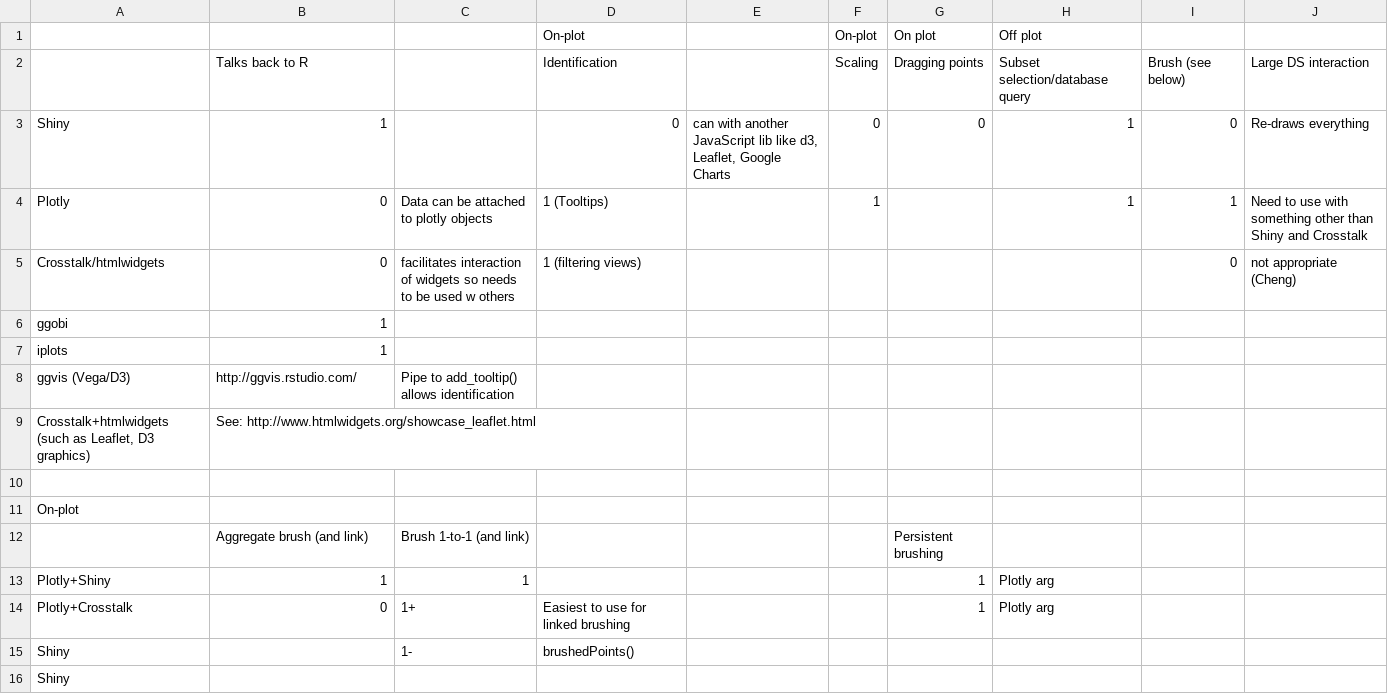
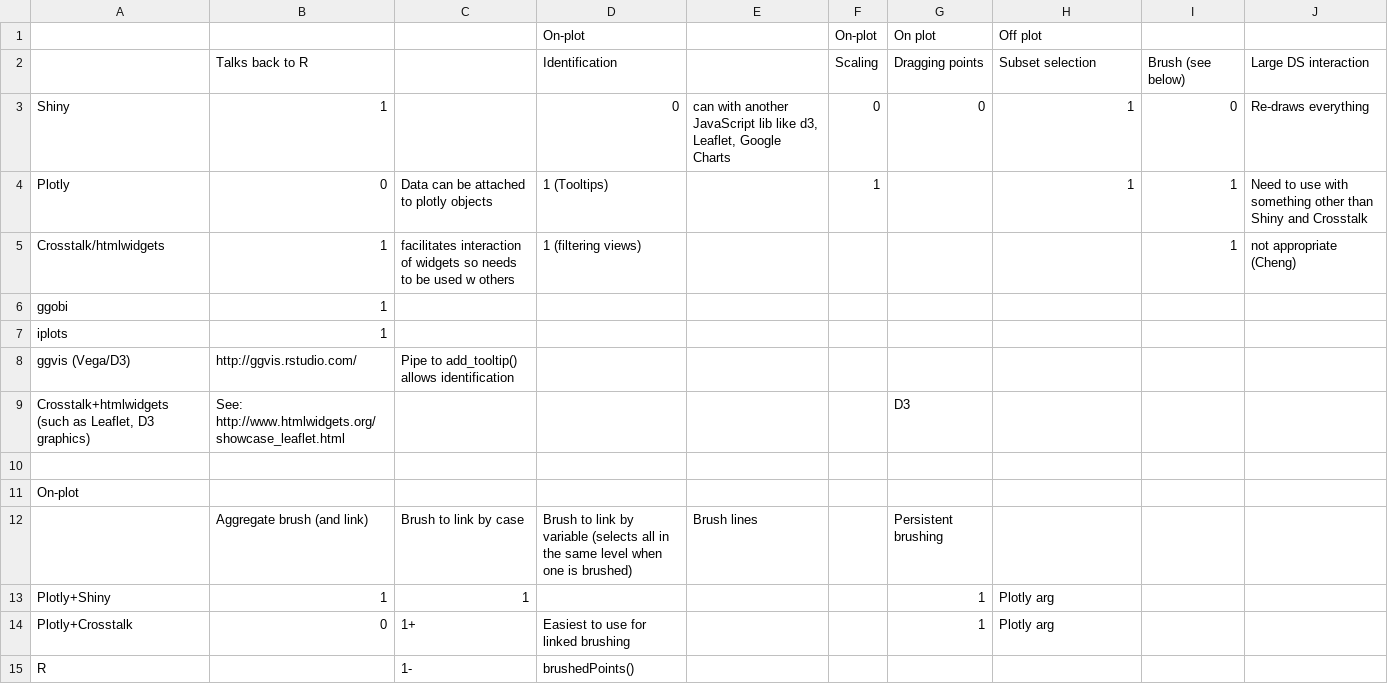
Before and after one commit to shanl33/slee205_Honours, a CSV file: Notes/summaryTable.csv, drawn as a sheet.

```diff
--- a/Notes/summaryTable.csv
+++ b/Notes/summaryTable.csv
@@ -1,6 +1,6 @@
 ,,,On-plot,,On-plot,On plot,Off plot,,
-,Talks back to R,,Identification,,Scaling,Dragging points,Subset selection/database query,Brush (see below),Large DS interaction
+,Talks back to R,,Identification,,Scaling,Dragging points,Subset selection,Brush (see below),Large DS interaction
 Shiny,1,,0,"can with another JavaScript lib like d3, Leaflet, Google Charts",0,0,1,0,Re-draws everything
 Plotly,0,Data can be attached to plotly objects,1 (Tooltips),,1,,1,1,Need to use with something other than Shiny and Crosstalk
-Crosstalk/htmlwidgets,0,facilitates interaction of widgets so needs to be used w others,1 (filtering views),,,,,0,not appropriate (Cheng)
+Crosstalk/htmlwidgets,1,facilitates interaction of widgets so needs to be used w others,1 (filtering views),,,,,1,not appropriate (Cheng)
 ggobi,1,,,,,,,,
@@ -8,9 +8,8 @@ iplots,1,,,,,,,,
 ggvis (Vega/D3),http://ggvis.rstudio.com/,Pipe to add_tooltip() allows identification,,,,,,,
-"Crosstalk+htmlwidgets (such as Leaflet, D3 graphics)",See: http://www.htmlwidgets.org/showcase_leaflet.html,,,,,,,,
+"Crosstalk+htmlwidgets (such as Leaflet, D3 graphics)",See: http://www.htmlwidgets.org/showcase_leaflet.html,,,,,D3,,,
 ,,,,,,,,,
 On-plot,,,,,,,,,
-,Aggregate brush (and link),Brush 1-to-1 (and link),,,,Persistent brushing,,,
+,Aggregate brush (and link),Brush to link by case,Brush to link by variable (selects all in the same level when one is brushed),Brush lines,,Persistent brushing,,,
 Plotly+Shiny,1,1,,,,1,Plotly arg,,
 Plotly+Crosstalk,0,1+,Easiest to use for linked brushing,,,1,Plotly arg,,
-Shiny,,1-,brushedPoints(),,,,,,
-Shiny,,,,,,,,,
+R,,1-,brushedPoints(),,,,,,
```
Also changed, not shown: 7 other files.
